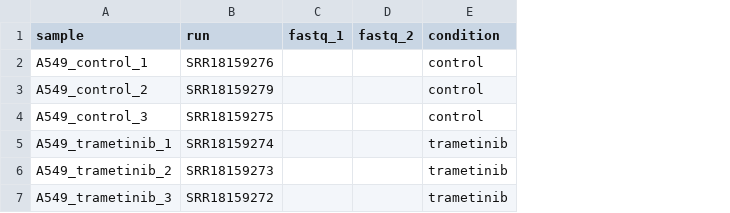
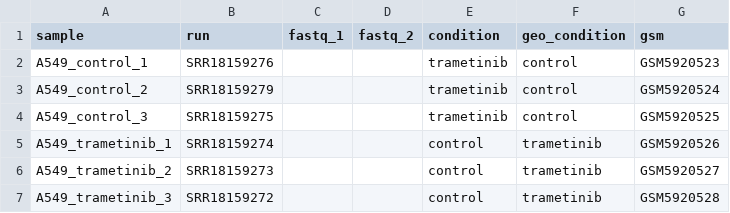
Before and after one commit to TanmayAloorkar/DREAM, a CSV file: samplesheets/GSE197555_A549.csv, drawn as a sheet; the diff names each change by its address in the sheet, - before the commit and + after, or states it on an @@ line.

Commit message:
Correct the swapped A549 treatment labels from GEO and add the H460 check samples
The ERK target genes in the A549 runs point the opposite way to the GEO labels,
while the H460 runs from the same series behave as expected. The corrected label
is in the condition column and the original stays in geo_condition.

```diff
--- a/samplesheets/GSE197555_A549.csv
+++ b/samplesheets/GSE197555_A549.csv
+column F (geo_condition), rows 2-7: control | control | control | trametinib | trametinib | trametinib
+column G (gsm), rows 2-7: GSM5920523 | GSM5920524 | GSM5920525 | GSM5920526 | GSM5920527 | GSM5920528
-E2:E4 (condition): control
+E2:E4 (condition): trametinib
-E5:E7 (condition): trametinib
+E5:E7 (condition): control
```
Also changed, not shown: 2 other files.
